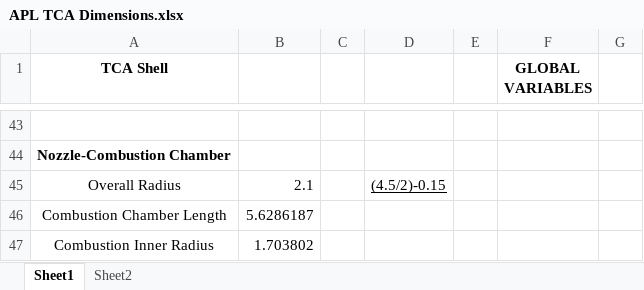
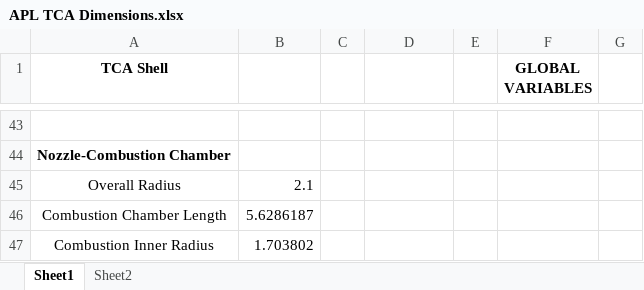
Before and after one commit to Aggie-Propulsion-Lab/Mu-Engine, an Excel workbook: Engine CAD/APL TCA Dimensions.xlsx, sheet Sheet1, drawn as a sheet; only a part is shown, gaps mark what is left out; values as stored, in another font and other column widths than the file's, no borders; the diff names each change by its address in the sheet, - before the commit and + after, or states it on an @@ line.

Commit message:
Updated Excel Sheet Connections

```diff
--- a/Engine CAD/APL TCA Dimensions.xlsx (sheet Sheet1)
+++ b/Engine CAD/APL TCA Dimensions.xlsx (sheet Sheet1)
-D45: (4.5/2)-0.15
+D45: (empty)
```
Also changed, not shown: 7 other files.
